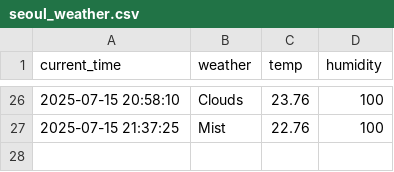
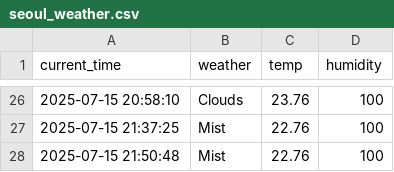
Before and after one commit to hyun1006/seoul_weather_5m, a CSV file: seoul_weather.csv, drawn as a sheet; only a part is shown, gaps mark what is left out; the diff names each change by its address in the sheet, - before the commit and + after, or states it on an @@ line.

```diff
--- a/seoul_weather.csv
+++ b/seoul_weather.csv
+row 28: 2025-07-15 21:50:48 | Mist | 22.76 | 100
```
